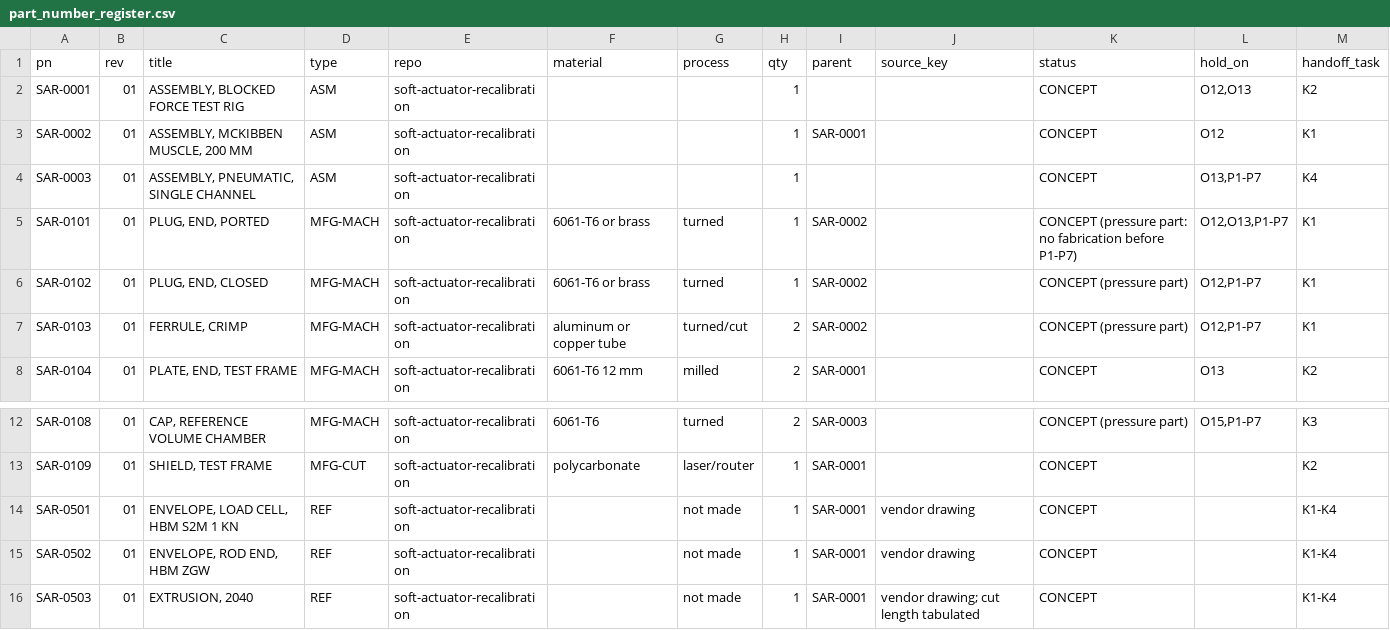
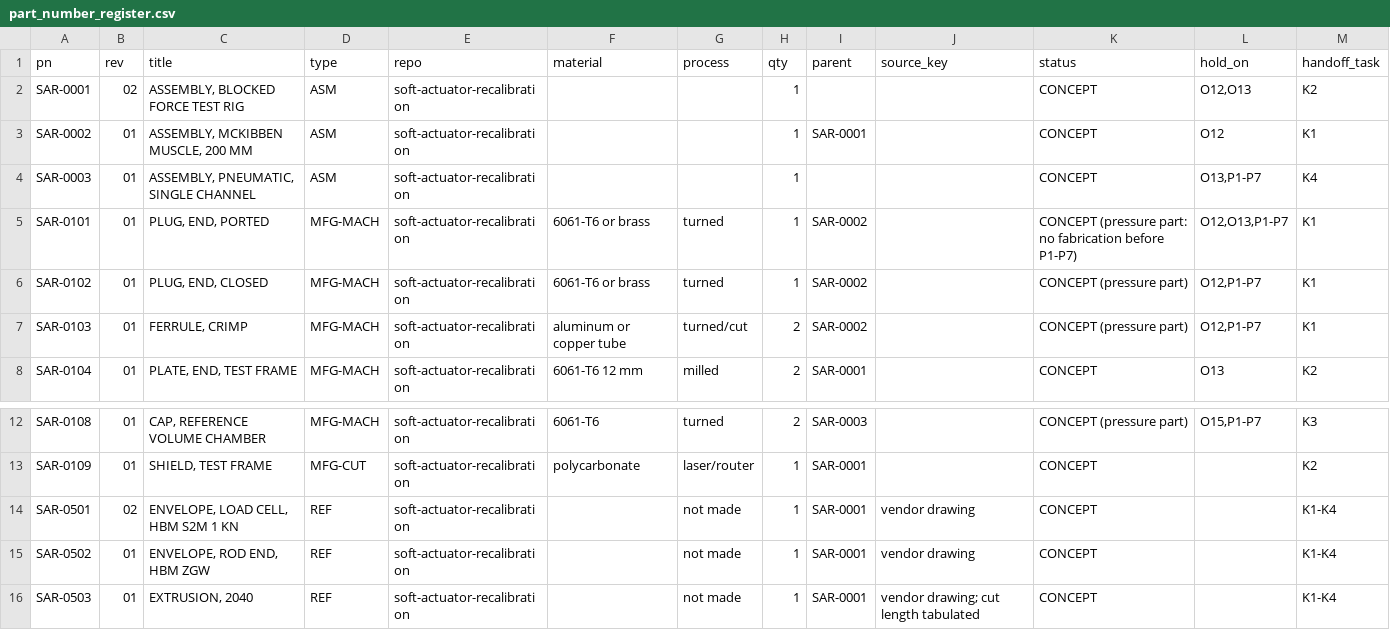
Before and after one commit to 500ft/soft-actuator-recalibration, a CSV file: successor/cad/part_number_register.csv, drawn as a sheet; only a part is shown, gaps mark what is left out.

Commit message:
Correct successor load-cell cable exit and verify routing

```diff
--- a/successor/cad/part_number_register.csv
+++ b/successor/cad/part_number_register.csv
@@ -1,3 +1,3 @@
 pn,rev,title,type,repo,material,process,qty,parent,source_key,status,hold_on,handoff_task
-SAR-0001,01,"ASSEMBLY, BLOCKED FORCE TEST RIG",ASM,soft-actuator-recalibration,,,1,,,CONCEPT,"O12,O13",K2
+SAR-0001,02,"ASSEMBLY, BLOCKED FORCE TEST RIG",ASM,soft-actuator-recalibration,,,1,,,CONCEPT,"O12,O13",K2
 SAR-0002,01,"ASSEMBLY, MCKIBBEN MUSCLE, 200 MM",ASM,soft-actuator-recalibration,,,1,SAR-0001,,CONCEPT,O12,K1
@@ -13,3 +13,3 @@ SAR-0108,01,"CAP, REFERENCE VOLUME CHAMBER",MFG-MACH,soft-actuator-recalibration
 SAR-0109,01,"SHIELD, TEST FRAME",MFG-CUT,soft-actuator-recalibration,polycarbonate,laser/router,1,SAR-0001,,CONCEPT,,K2
-SAR-0501,01,"ENVELOPE, LOAD CELL, HBM S2M 1 KN",REF,soft-actuator-recalibration,,not made,1,SAR-0001,vendor drawing,CONCEPT,,K1-K4
+SAR-0501,02,"ENVELOPE, LOAD CELL, HBM S2M 1 KN",REF,soft-actuator-recalibration,,not made,1,SAR-0001,vendor drawing,CONCEPT,,K1-K4
 SAR-0502,01,"ENVELOPE, ROD END, HBM ZGW",REF,soft-actuator-recalibration,,not made,1,SAR-0001,vendor drawing,CONCEPT,,K1-K4
```
Also changed, not shown: 33 other files.
